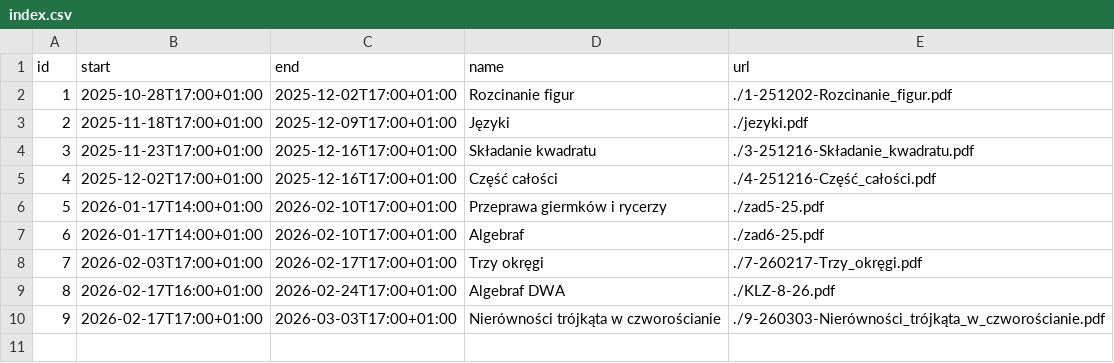
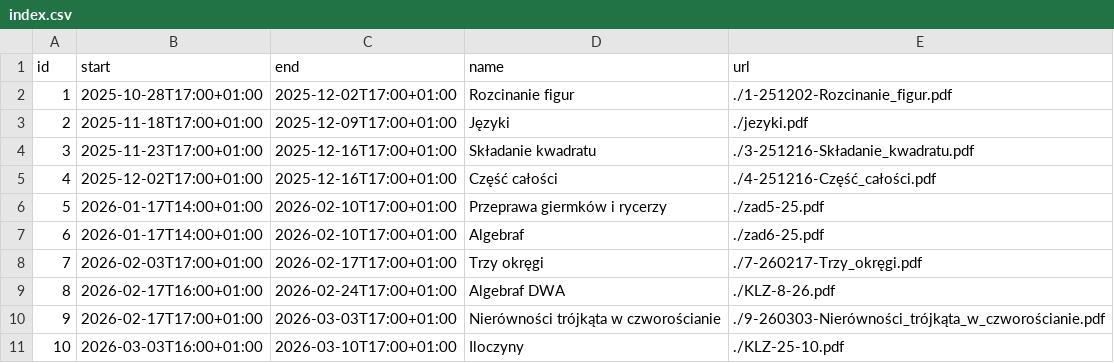
Before and after one commit to wkordalski/klz-data, a CSV file: ed25/index.csv, drawn as a sheet.

Commit message:
Update index.csv

```diff
--- a/ed25/index.csv
+++ b/ed25/index.csv
@@ -10 +10,2 @@ id,start,end,name,url
 9,2026-02-17T17:00+01:00,2026-03-03T17:00+01:00,Nierówności trójkąta w czworościanie,./9-260303-Nierówności_trójkąta_w_czworościanie.pdf
+10,2026-03-03T16:00+01:00,2026-03-10T17:00+01:00,Iloczyny,./KLZ-25-10.pdf
```
